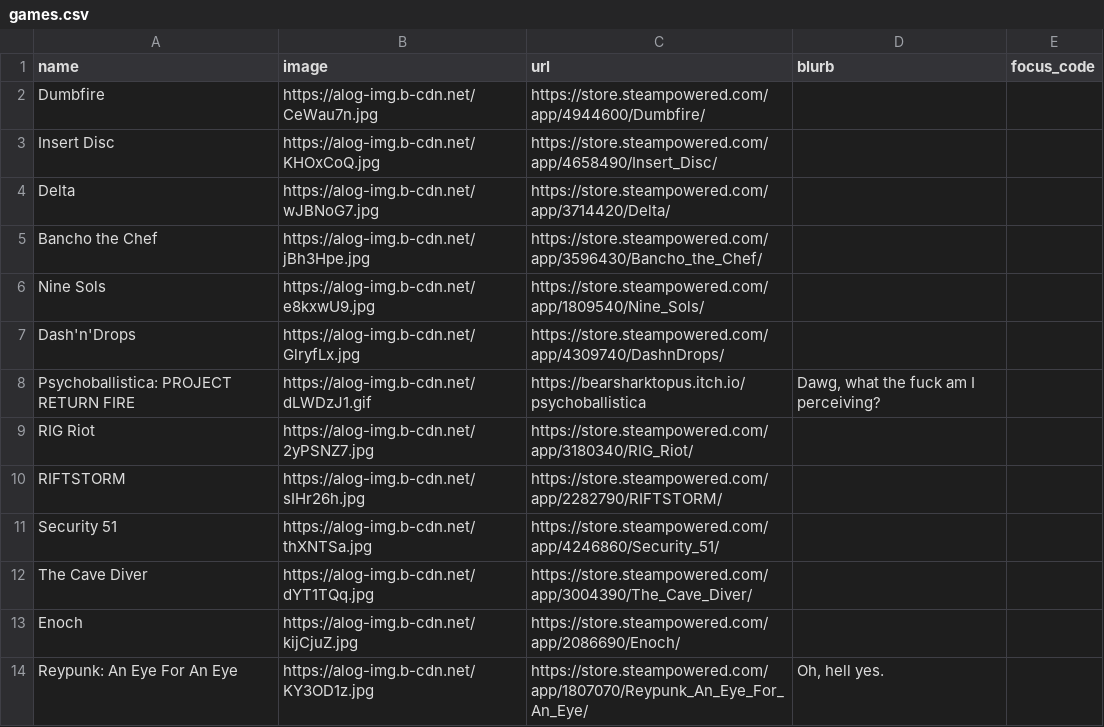
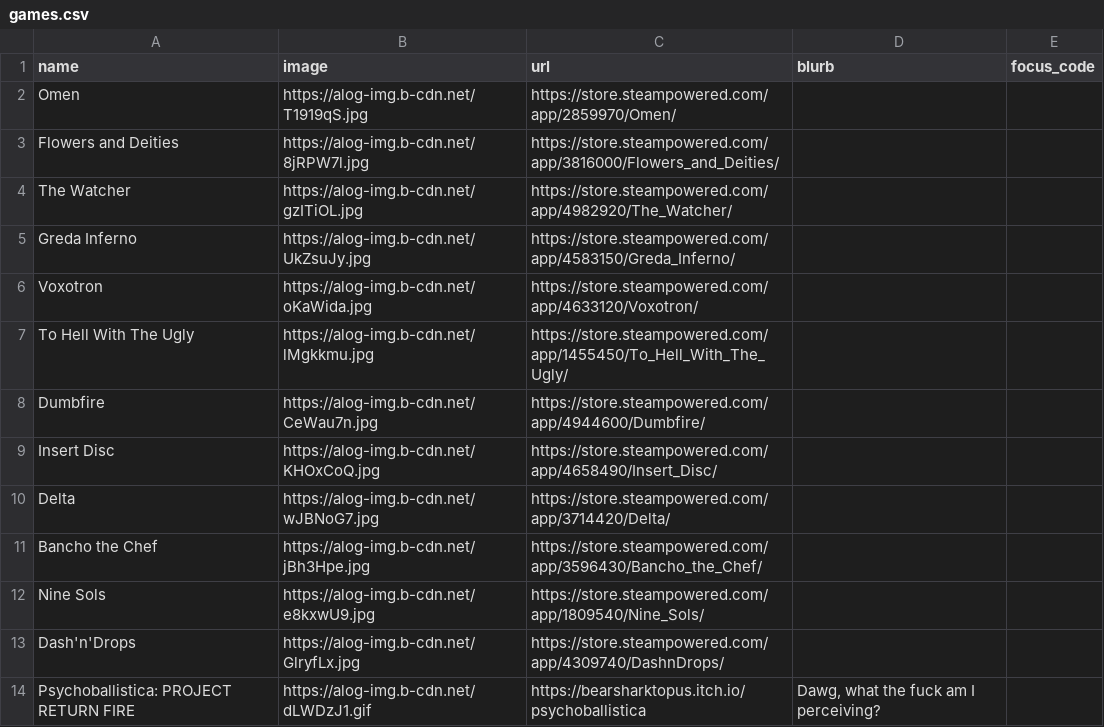
Before and after one commit to RaycatWhoDat/games-list, a CSV file: public/games.csv, drawn as a sheet; only a part is shown; the shorter side is filled out with more unchanged rows; the diff names each change by its address in the sheet, - before the commit and + after, or states it on an @@ line.

Commit message:
Add new games to games.csv
Added new games with their images and URLs to the CSV.

```diff
--- a/public/games.csv
+++ b/public/games.csv
+row 2: Omen | https://alog-img.b-cdn.net/T1919qS.jpg | https://store.steampowered.com/app/2859970/Omen/
+row 3: Flowers and Deities | https://alog-img.b-cdn.net/8jRPW7l.jpg | https://store.steampowered.com/app/3816000/Flowers_and_Deities/
+row 4: The Watcher | https://alog-img.b-cdn.net/gzITiOL.jpg | https://store.steampowered.com/app/4982920/The_Watcher/
+row 5: Greda Inferno | https://alog-img.b-cdn.net/UkZsuJy.jpg | https://store.steampowered.com/app/4583150/Greda_Inferno/
+row 6: Voxotron | https://alog-img.b-cdn.net/oKaWida.jpg | https://store.steampowered.com/app/4633120/Voxotron/
+row 7: To Hell With The Ugly | https://alog-img.b-cdn.net/lMgkkmu.jpg | https://store.steampowered.com/app/1455450/To_Hell_With_The_Ugly/
```
